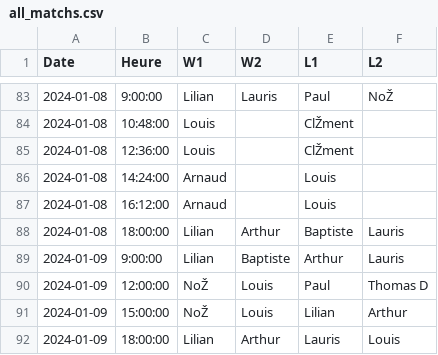
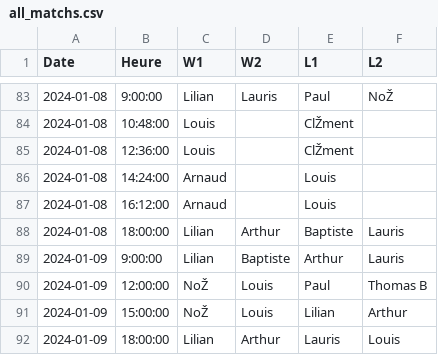
Before and after one commit to VGiudicelli1/Billard_ENSG, a CSV file: www/Billard_ENSG/API/all_matchs.csv, drawn as a sheet; only a part is shown, gaps mark what is left out.

Commit message:
correct game player

```diff
--- a/www/Billard_ENSG/API/all_matchs.csv
+++ b/www/Billard_ENSG/API/all_matchs.csv
@@ -89,3 +89,3 @@ Date;Heure;W1;W2;L1;L2
 2024-01-09;9:00:00;Lilian;Baptiste;Arthur;Lauris
-2024-01-09;12:00:00;NoŽ;Louis;Paul;Thomas D
+2024-01-09;12:00:00;NoŽ;Louis;Paul;Thomas B
 2024-01-09;15:00:00;NoŽ;Louis;Lilian;Arthur
```
